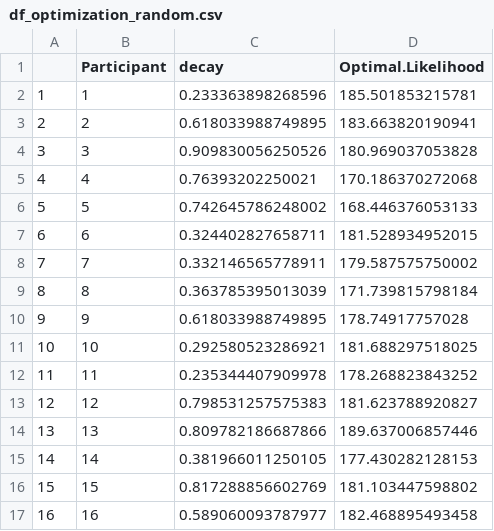
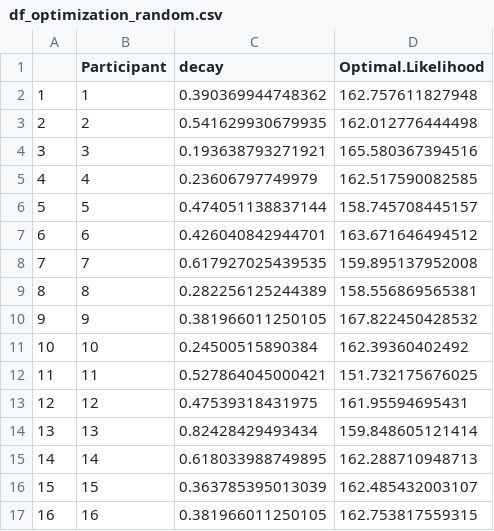
Before and after one commit to marvin-math/active_inference_multiarmed_bandit, a CSV file: df_optimization_random.csv, drawn as a sheet; only a part is shown; the diff covers the shown part only.

Commit message:
Add files via upload

```diff
--- a/df_optimization_random.csv
+++ b/df_optimization_random.csv
@@ -1,17 +1,17 @@
 "","Participant","decay","Optimal.Likelihood"
-"1",1,0.233363898268596,185.501853215781
-"2",2,0.618033988749895,183.663820190941
-"3",3,0.909830056250526,180.969037053828
-"4",4,0.76393202250021,170.186370272068
-"5",5,0.742645786248002,168.446376053133
-"6",6,0.324402827658711,181.528934952015
-"7",7,0.332146565778911,179.587575750002
-"8",8,0.363785395013039,171.739815798184
-"9",9,0.618033988749895,178.74917757028
-"10",10,0.292580523286921,181.688297518025
-"11",11,0.235344407909978,178.268823843252
-"12",12,0.798531257575383,181.623788920827
-"13",13,0.809782186687866,189.637006857446
-"14",14,0.381966011250105,177.430282128153
-"15",15,0.817288856602769,181.103447598802
-"16",16,0.589060093787977,182.468895493458
+"1",1,0.390369944748362,162.757611827948
+"2",2,0.541629930679935,162.012776444498
+"3",3,0.193638793271921,165.580367394516
+"4",4,0.23606797749979,162.517590082585
+"5",5,0.474051138837144,158.745708445157
+"6",6,0.426040842944701,163.671646494512
+"7",7,0.617927025439535,159.895137952008
+"8",8,0.282256125244389,158.556869565381
+"9",9,0.381966011250105,167.822450428532
+"10",10,0.24500515890384,162.39360402492
+"11",11,0.527864045000421,151.732175676025
+"12",12,0.47539318431975,161.95594695431
+"13",13,0.82428429493434,159.848605121414
+"14",14,0.618033988749895,162.288710948713
+"15",15,0.363785395013039,162.485432003107
+"16",16,0.381966011250105,162.753817559315
```
Also changed, not shown: 55 edited cells elsewhere in this file.
